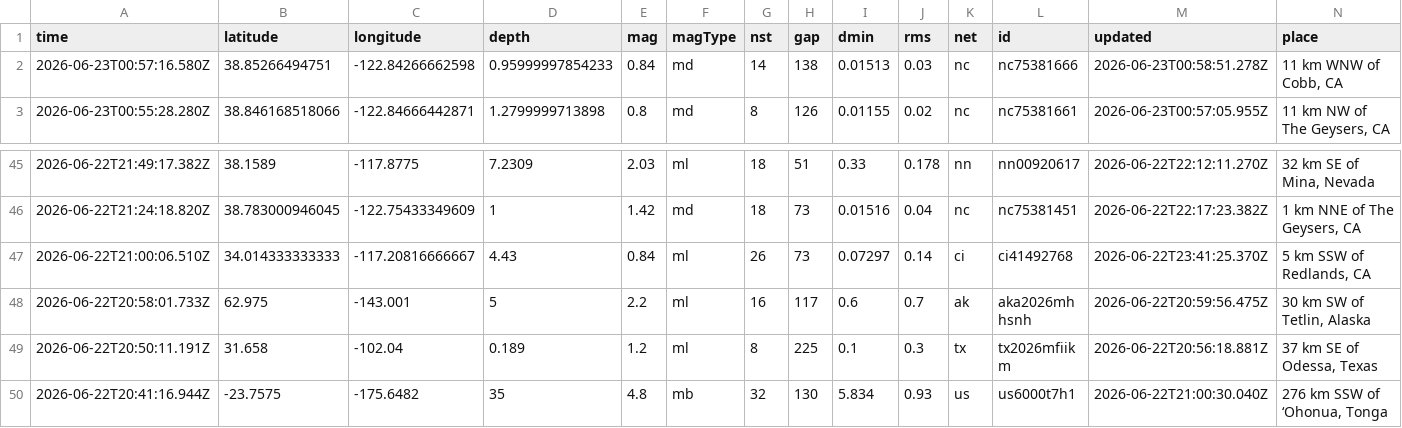
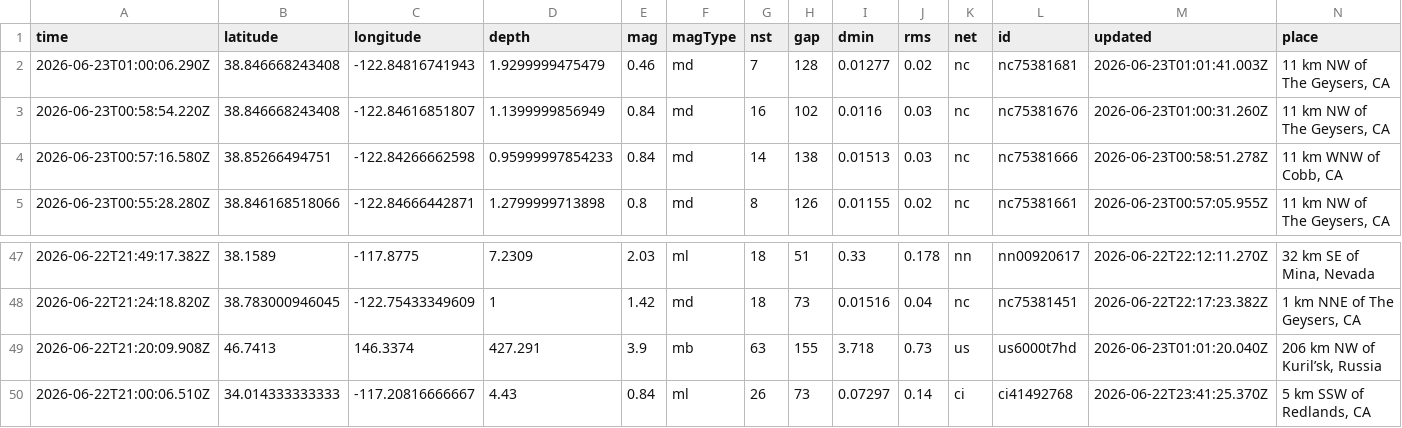
Before and after one commit to MatthewRyanWeber/data-governance-pipeline, a CSV file: examples/data_gov_run/usgs_all_day.csv, drawn as a sheet; only a part is shown, gaps mark what is left out; the shorter side is filled out with more unchanged rows; rows hold the shown columns only; the diff names each change by its address in the sheet, - before the commit and + after, or states it on an @@ line.

```diff
--- a/examples/data_gov_run/usgs_all_day.csv
+++ b/examples/data_gov_run/usgs_all_day.csv
+row 2: 2026-06-23T01:00:06.290Z | 38.846668243408 | -122.84816741943 | 1.9299999475479 | 0.46 | md | 7 | 128 | 0.01277 | 0.02 | nc | nc75381681 | 2026-06-23T01:01:41.003Z | 11 km NW of The Geysers, CA
+row 3: 2026-06-23T00:58:54.220Z | 38.846668243408 | -122.84616851807 | 1.1399999856949 | 0.84 | md | 16 | 102 | 0.0116 | 0.03 | nc | nc75381676 | 2026-06-23T01:00:31.260Z | 11 km NW of The Geysers, CA
+row 49: 2026-06-22T21:20:09.908Z | 46.7413 | 146.3374 | 427.291 | 3.9 | mb | 63 | 155 | 3.718 | 0.73 | us | us6000t7hd | 2026-06-23T01:01:20.040Z | 206 km NW of Kuril’sk, Russia
```
Also changed, not shown: 3 other files.
